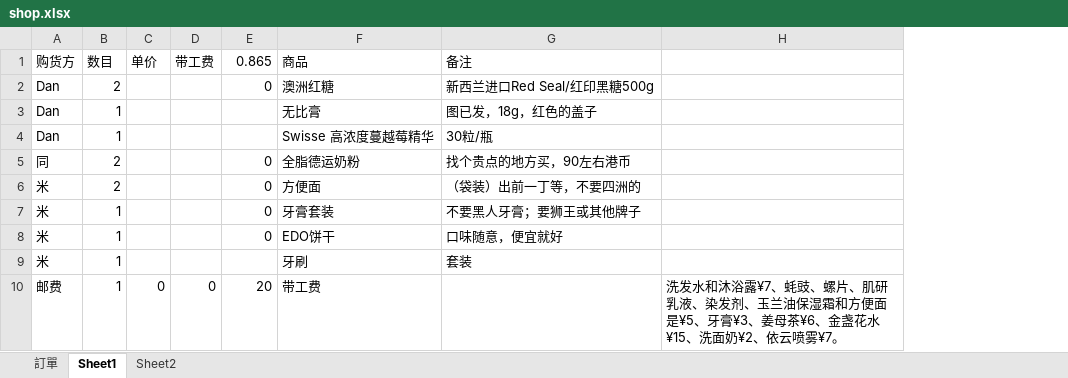
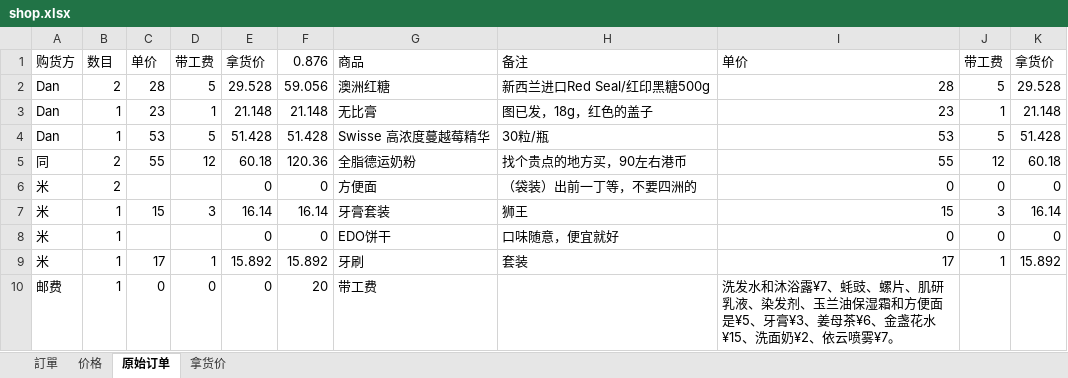
Before and after one commit to lightjl/gh, an Excel workbook: shop.xlsx, sheet 原始订单, drawn as a sheet; values as stored, in another font and other column widths than the file's, no borders; removed rows and columns are numbered as before the commit, all else as after; the diff names each change by its address in the sheet, - before the commit and + after, or states it on an @@ line.

```diff
--- a/shop.xlsx (sheet 原始订单)
+++ b/shop.xlsx (sheet 原始订单)
-sheet tab: Sheet1
+sheet tab: 原始订单
-sheet tab: Sheet2
+sheet tab: 拿货价
+sheet tab: 价格
+column F, rows 1-10: 0.876 | 59.056 | 21.148 | 51.428 | 120.36 | 0 | 16.14 | 0 | 15.892 | 20
-column H, row 10: 洗发水和沐浴露¥7、蚝豉、螺片、肌研乳液、染发剂、玉兰油保湿霜和方便面是¥5、牙膏¥3、姜母茶¥6、金盏花水¥15、洗面奶¥2、依云喷雾¥7。
+column I, rows 1-10: 单价 | 28 | 23 | 53 | 55 | 0 | 15 | 0 | 17 | 洗发水和沐浴露¥7、蚝豉、螺片、肌研乳液、染发剂、玉兰油保湿霜和方便面是¥5、牙膏¥3、姜母茶¥6、金盏花水¥15、洗面奶¥2、依云喷雾¥7。
+column J, rows 1-9: 带工费 | 5 | 1 | 5 | 12 | 0 | 3 | 0 | 1
+column K, rows 1-9: 拿货价 | 29.528 | 21.148 | 51.428 | 60.18 | 0 | 16.14 | 0 | 15.892
-E1: 0.865
+E1: 拿货价
-C2: (empty)
+C2: 28
-D2: (empty)
+D2: 5
-E2: 0
+E2: 29.528
-C3: (empty)
+C3: 23
-D3: (empty)
+D3: 1
-E3: (empty)
+E3: 21.148
-C4: (empty)
+C4: 53
-D4: (empty)
+D4: 5
-E4: (empty)
+E4: 51.428
-C5: (empty)
+C5: 55
-D5: (empty)
+D5: 12
-E5: 0
+E5: 60.18
-C7: (empty)
+C7: 15
-D7: (empty)
+D7: 3
-E7: 0
+E7: 16.14
-H7: 不要黑人牙膏；要狮王或其他牌子
+H7: 狮王
-C9: (empty)
+C9: 17
-D9: (empty)
+D9: 1
-E9: (empty)
+E9: 15.892
-E10: 20
+E10: 0
```
Also changed, not shown: sheet 拿货价, formulas that keep their value.
